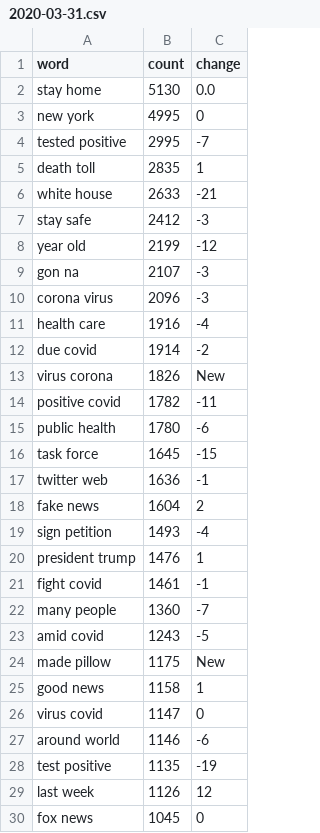
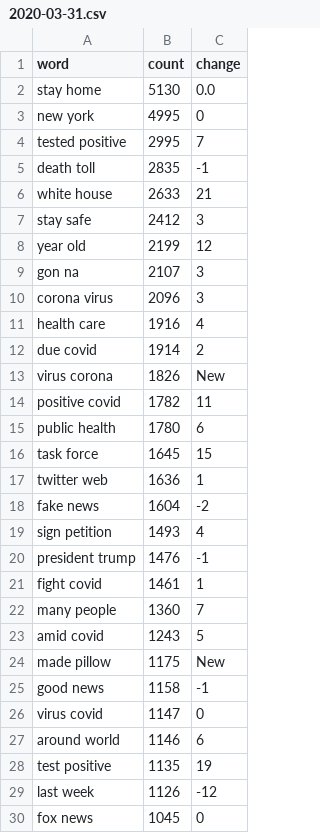
Before and after one commit to yyyyyokoko/covid-19-challenge, a CSV file: newcsv/2020-03-31.csv, drawn as a sheet; only a part is shown; the diff covers the shown part only.

```diff
--- a/newcsv/2020-03-31.csv
+++ b/newcsv/2020-03-31.csv
@@ -3,28 +3,28 @@ stay home,5130,0.0
 new york,4995,0
-tested positive,2995,-7
-death toll,2835,1
-white house,2633,-21
-stay safe,2412,-3
-year old,2199,-12
-gon na,2107,-3
-corona virus,2096,-3
-health care,1916,-4
-due covid,1914,-2
+tested positive,2995,7
+death toll,2835,-1
+white house,2633,21
+stay safe,2412,3
+year old,2199,12
+gon na,2107,3
+corona virus,2096,3
+health care,1916,4
+due covid,1914,2
 virus corona,1826,New
-positive covid,1782,-11
-public health,1780,-6
-task force,1645,-15
-twitter web,1636,-1
-fake news,1604,2
-sign petition,1493,-4
-president trump,1476,1
-fight covid,1461,-1
-many people,1360,-7
-amid covid,1243,-5
+positive covid,1782,11
+public health,1780,6
+task force,1645,15
+twitter web,1636,1
+fake news,1604,-2
+sign petition,1493,4
+president trump,1476,-1
+fight covid,1461,1
+many people,1360,7
+amid covid,1243,5
 made pillow,1175,New
-good news,1158,1
+good news,1158,-1
 virus covid,1147,0
-around world,1146,-6
-test positive,1135,-19
-last week,1126,12
+around world,1146,6
+test positive,1135,19
+last week,1126,-12
 fox news,1045,0
```
Also changed, not shown: 10 edited cells elsewhere in this file, newcsv/2020-03-29.csv, newcsv/2020-04-12.csv, 29 other files.
